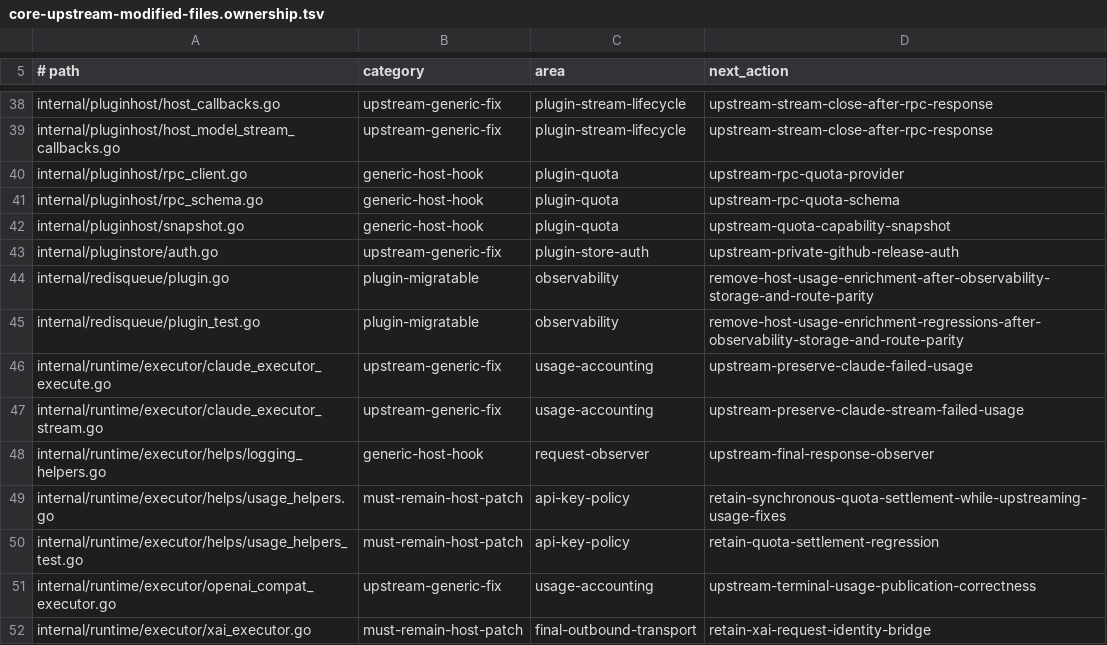
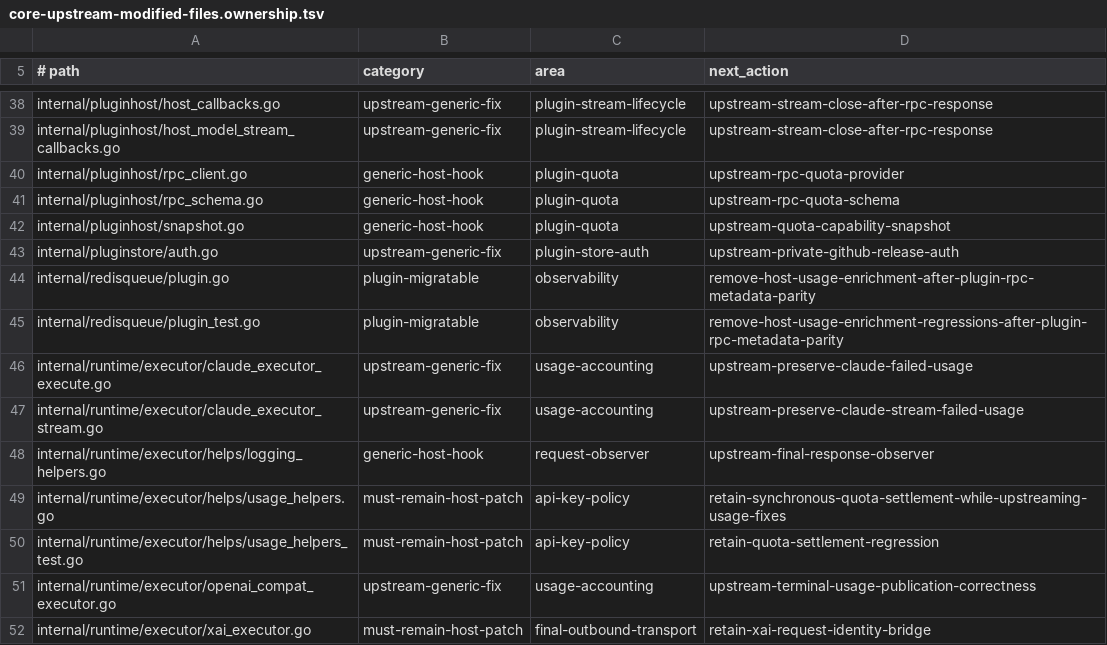
Before and after one commit to kkkk24juastin/CLIProxyAPI-Pro, a TSV file: scripts/validation/contracts/core-upstream-modified-files.ownership.tsv, drawn as a sheet; only a part is shown, gaps mark what is left out.

Commit message:
revert: remove observability plugin migration
Reverts 1159a69, c61a18f, c384ee6, and 0ff9f92 to restore the latest-upstream minimal-patch baseline.

```diff
--- a/scripts/validation/contracts/core-upstream-modified-files.ownership.tsv
+++ b/scripts/validation/contracts/core-upstream-modified-files.ownership.tsv
@@ -43,4 +43,4 @@ internal/pluginhost/snapshot.go	generic-host-hook	plugin-quota	upstream-quota-ca
 internal/pluginstore/auth.go	upstream-generic-fix	plugin-store-auth	upstream-private-github-release-auth
-internal/redisqueue/plugin.go	plugin-migratable	observability	remove-host-usage-enrichment-after-observability-storage-and-route-parity
-internal/redisqueue/plugin_test.go	plugin-migratable	observability	remove-host-usage-enrichment-regressions-after-observability-storage-and-route-parity
+internal/redisqueue/plugin.go	plugin-migratable	observability	remove-host-usage-enrichment-after-plugin-rpc-metadata-parity
+internal/redisqueue/plugin_test.go	plugin-migratable	observability	remove-host-usage-enrichment-regressions-after-plugin-rpc-metadata-parity
 internal/runtime/executor/claude_executor_execute.go	upstream-generic-fix	usage-accounting	upstream-preserve-claude-failed-usage
```
Also changed, not shown: 24 other files.
